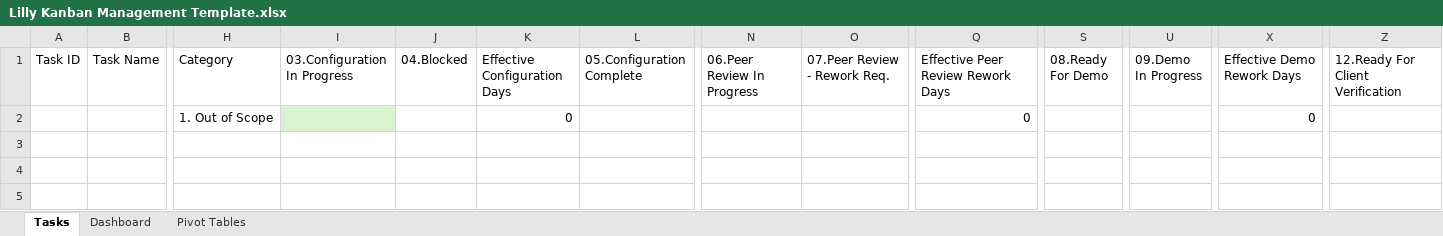
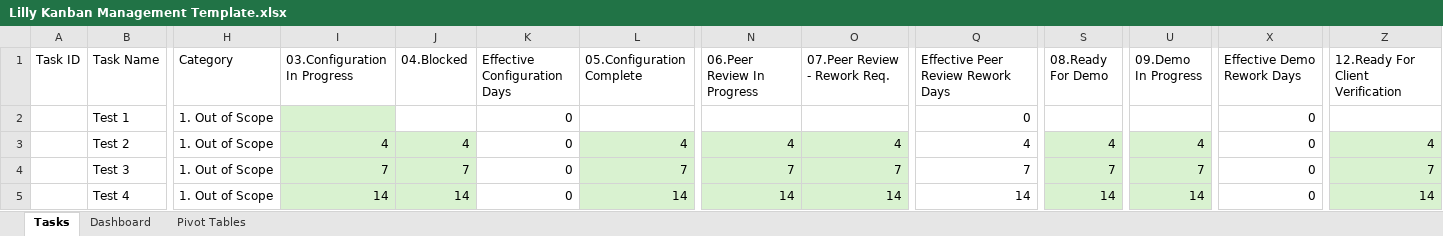
Before and after one commit to JohanBlanco/Report-Generator, an Excel workbook: Template/Lilly Kanban Management Template.xlsx, sheet Tasks, drawn as a sheet; only a part is shown, gaps mark what is left out; values as stored, in another font and other column widths than the file's, no borders; table styles not drawn; rows hold the shown columns only; the diff names each change by its address in the sheet, - before the commit and + after, or states it on an @@ line.

```diff
--- a/Template/Lilly Kanban Management Template.xlsx (sheet Tasks)
+++ b/Template/Lilly Kanban Management Template.xlsx (sheet Tasks)
-B2 (Task Name): (empty)
+B2 (Task Name): Test 1
+row 3:  | Test 2 | 1. Out of Scope | 4 | 4 | 0 | 4 | 4 | 4 | 4 | 4 | 4 | 0 | 4
+row 4:  | Test 3 | 1. Out of Scope | 7 | 7 | 0 | 7 | 7 | 7 | 7 | 7 | 7 | 0 | 7
+row 5:  | Test 4 | 1. Out of Scope | 14 | 14 | 0 | 14 | 14 | 14 | 14 | 14 | 14 | 0 | 14
```
Also changed, not shown: sheet Pivot Tables, sheet Dashboard, charts or pictures, 6 other files.
